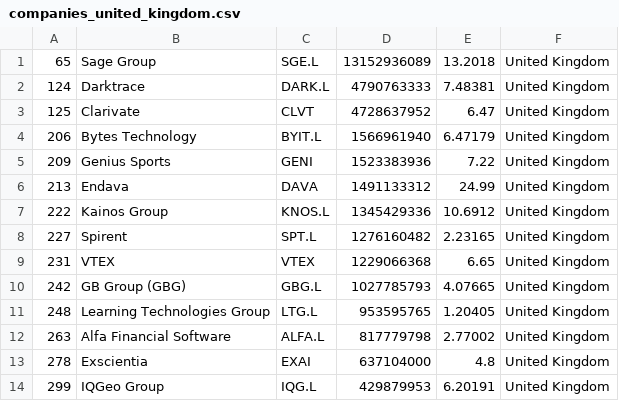
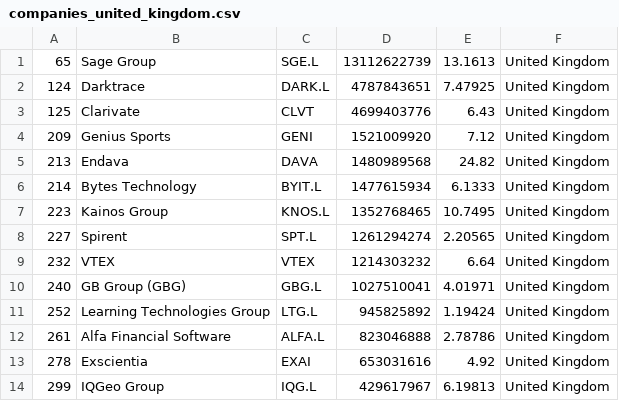
Before and after one commit to lxkishoxl/merida-june-6-2024, a CSV file: companies_united_kingdom.csv, drawn as a sheet; only a part is shown; the diff covers the shown part only.

```diff
--- a/companies_united_kingdom.csv
+++ b/companies_united_kingdom.csv
@@ -1,14 +1,14 @@
-"65","Sage Group","SGE.L","13152936089","13.2018","United Kingdom"
-"124","Darktrace","DARK.L","4790763333","7.48381","United Kingdom"
-"125","Clarivate","CLVT","4728637952","6.47","United Kingdom"
-"206","Bytes Technology","BYIT.L","1566961940","6.47179","United Kingdom"
-"209","Genius Sports","GENI","1523383936","7.22","United Kingdom"
-"213","Endava","DAVA","1491133312","24.99","United Kingdom"
-"222","Kainos Group","KNOS.L","1345429336","10.6912","United Kingdom"
-"227","Spirent","SPT.L","1276160482","2.23165","United Kingdom"
-"231","VTEX","VTEX","1229066368","6.65","United Kingdom"
-"242","GB Group (GBG)","GBG.L","1027785793","4.07665","United Kingdom"
-"248","Learning Technologies Group","LTG.L","953595765","1.20405","United Kingdom"
-"263","Alfa Financial Software","ALFA.L","817779798","2.77002","United Kingdom"
-"278","Exscientia","EXAI","637104000","4.8","United Kingdom"
-"299","IQGeo Group","IQG.L","429879953","6.20191","United Kingdom"
+"65","Sage Group","SGE.L","13112622739","13.1613","United Kingdom"
+"124","Darktrace","DARK.L","4787843651","7.47925","United Kingdom"
+"125","Clarivate","CLVT","4699403776","6.43","United Kingdom"
+"209","Genius Sports","GENI","1521009920","7.12","United Kingdom"
+"213","Endava","DAVA","1480989568","24.82","United Kingdom"
+"214","Bytes Technology","BYIT.L","1477615934","6.1333","United Kingdom"
+"223","Kainos Group","KNOS.L","1352768465","10.7495","United Kingdom"
+"227","Spirent","SPT.L","1261294274","2.20565","United Kingdom"
+"232","VTEX","VTEX","1214303232","6.64","United Kingdom"
+"240","GB Group (GBG)","GBG.L","1027510041","4.01971","United Kingdom"
+"252","Learning Technologies Group","LTG.L","945825892","1.19424","United Kingdom"
+"261","Alfa Financial Software","ALFA.L","823046888","2.78786","United Kingdom"
+"278","Exscientia","EXAI","653031616","4.92","United Kingdom"
+"299","IQGeo Group","IQG.L","429617967","6.19813","United Kingdom"
```
Also changed, not shown: 5 added rows, 5 removed rows and 23 edited cells elsewhere in this file, companies-all.csv, companies_france.csv, 1 other file.
